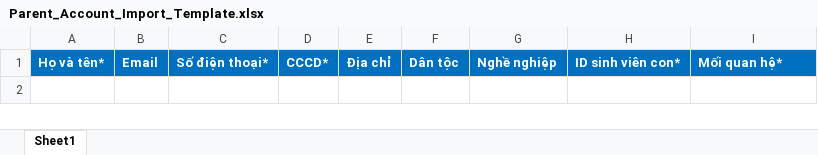
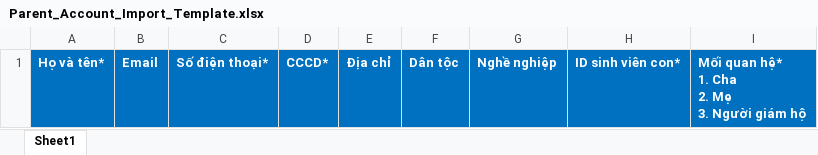
Before and after one commit to NguyenCaoTri2003/kltn2025_nhom39_solienlacdientu, an Excel workbook: apps/web/public/templates/Parent_Account_Import_Template.xlsx, sheet Sheet1, drawn as a sheet; values as stored, in another font and other column widths than the file's, no borders; ↵ is a line break in a cell; the diff names each change by its address in the sheet, - before the commit and + after, or states it on an @@ line.

```diff
--- a/apps/web/public/templates/Parent_Account_Import_Template.xlsx (sheet Sheet1)
+++ b/apps/web/public/templates/Parent_Account_Import_Template.xlsx (sheet Sheet1)
-I1: Mối quan hệ*
+I1: Mối quan hệ* ↵ 1. Cha ↵ 2. Mẹ ↵ 3. Người giám hộ
```
Also changed, not shown: apps/web/public/templates/Student_Account_Import_Template.xlsx, 4 other files.
